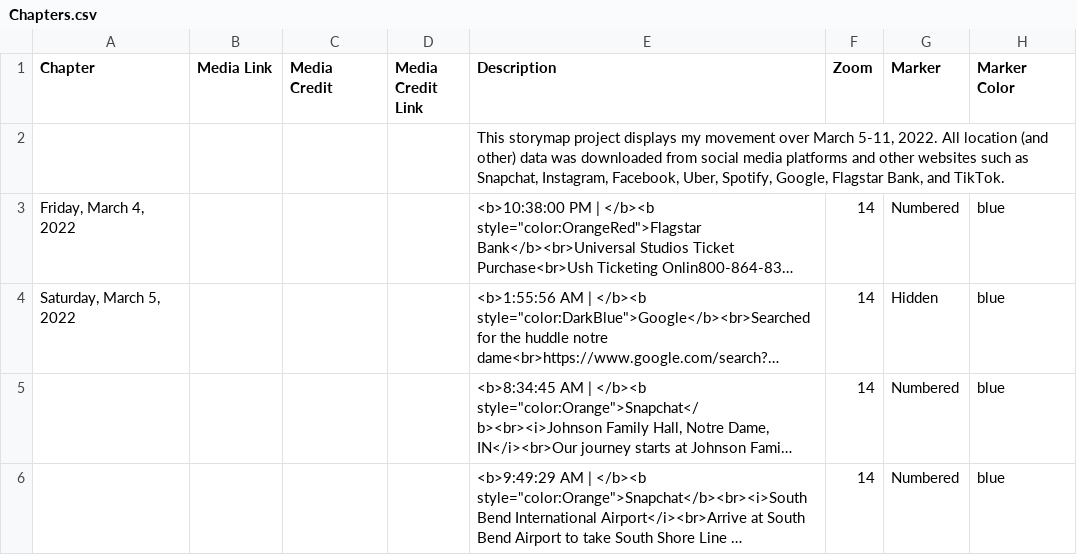
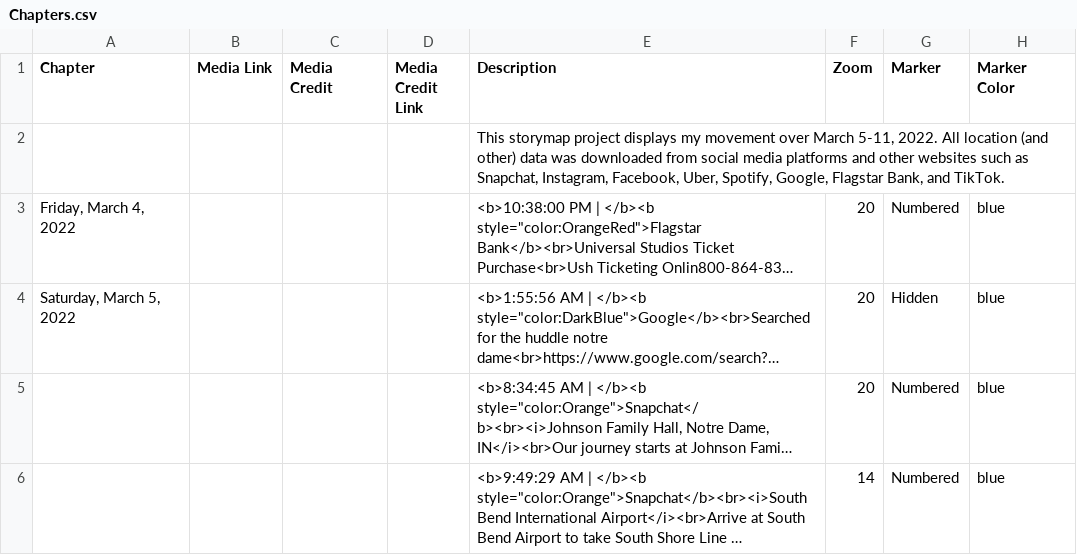
Before and after one commit to kabarbour/data-mapping, a CSV file: csv/Chapters.csv, drawn as a sheet; only a part is shown; long unchanged cells end in …; the diff covers the shown part only; the diff names each change by its address in the sheet, - before the commit and + after, or states it on an @@ line.

```diff
--- a/csv/Chapters.csv
+++ b/csv/Chapters.csv
-F3:F5 (Zoom): 14
+F3:F5 (Zoom): 20
```
Also changed, not shown: 2 removed rows and 59 edited cells elsewhere in this file.
